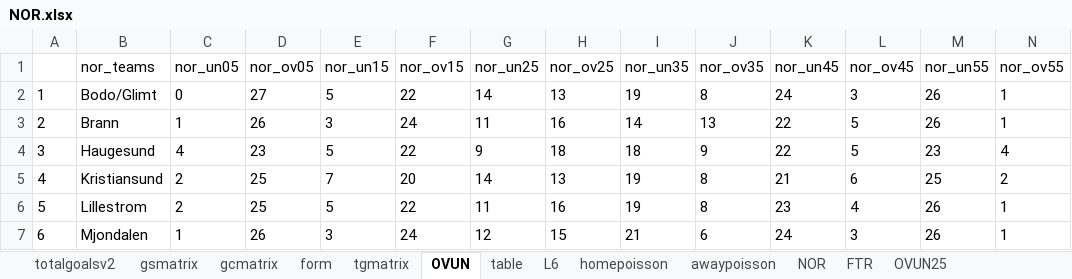
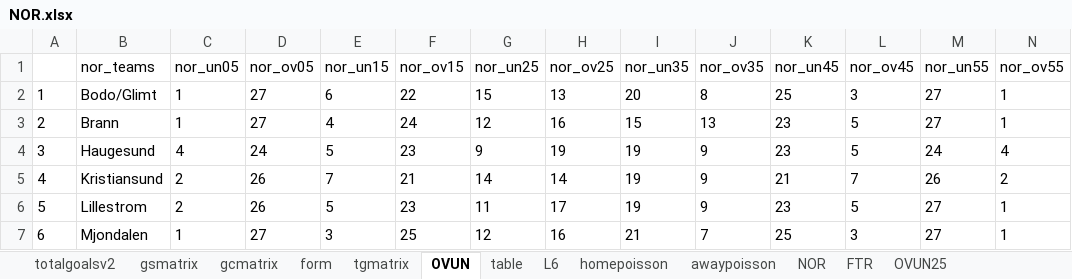
Before and after one commit to gitboyzorro5/Rsoccer, an Excel workbook: NOR.xlsx, sheet OVUN, drawn as a sheet; only a part is shown; values as stored, in another font and other column widths than the file's, no borders; the diff covers the shown part only; the diff names each change by its address in the sheet, - before the commit and + after, or states it on an @@ line.

```diff
--- a/NOR.xlsx (sheet OVUN)
+++ b/NOR.xlsx (sheet OVUN)
-C2 (nor_un05): 0
+C2 (nor_un05): 1
-E2 (nor_un15): 5
+E2 (nor_un15): 6
-G2 (nor_un25): 14
+G2 (nor_un25): 15
-I2 (nor_un35): 19
+I2 (nor_un35): 20
-K2 (nor_un45): 24
+K2 (nor_un45): 25
-M2:M3 (nor_un55): 26
+M2:M3 (nor_un55): 27
-D3 (nor_ov05): 26
+D3 (nor_ov05): 27
-E3 (nor_un15): 3
+E3 (nor_un15): 4
-G3 (nor_un25): 11
+G3 (nor_un25): 12
-I3 (nor_un35): 14
+I3 (nor_un35): 15
-K3:K4 (nor_un45): 22
+K3:K4 (nor_un45): 23
-D4 (nor_ov05): 23
+D4 (nor_ov05): 24
-F4 (nor_ov15): 22
+F4 (nor_ov15): 23
-H4 (nor_ov25): 18
+H4 (nor_ov25): 19
-I4 (nor_un35): 18
+I4 (nor_un35): 19
-M4 (nor_un55): 23
+M4 (nor_un55): 24
-D5:D6 (nor_ov05): 25
+D5:D6 (nor_ov05): 26
-F5 (nor_ov15): 20
+F5 (nor_ov15): 21
-H5 (nor_ov25): 13
+H5 (nor_ov25): 14
-J5:J6 (nor_ov35): 8
+J5:J6 (nor_ov35): 9
-L5 (nor_ov45): 6
+L5 (nor_ov45): 7
-M5 (nor_un55): 25
+M5 (nor_un55): 26
-F6 (nor_ov15): 22
+F6 (nor_ov15): 23
-H6 (nor_ov25): 16
+H6 (nor_ov25): 17
-L6 (nor_ov45): 4
+L6 (nor_ov45): 5
-M6:M7 (nor_un55): 26
+M6:M7 (nor_un55): 27
-D7 (nor_ov05): 26
+D7 (nor_ov05): 27
-F7 (nor_ov15): 24
+F7 (nor_ov15): 25
-H7 (nor_ov25): 15
+H7 (nor_ov25): 16
-J7 (nor_ov35): 6
+J7 (nor_ov35): 7
-K7 (nor_un45): 24
+K7 (nor_un45): 25
```
Also changed, not shown: 60 edited cells elsewhere in this sheet, sheet NOR, sheet L6, sheet table, sheet totalgoalsv2, sheet homepoisson, sheet awaypoisson, 6 more sheets, ARG.xlsx, JPN.xlsx, 20 other files.
